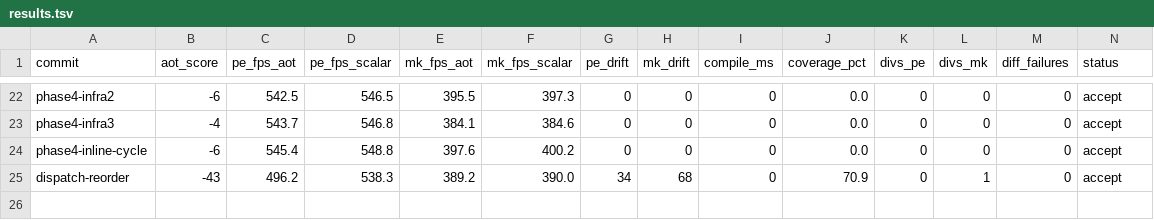
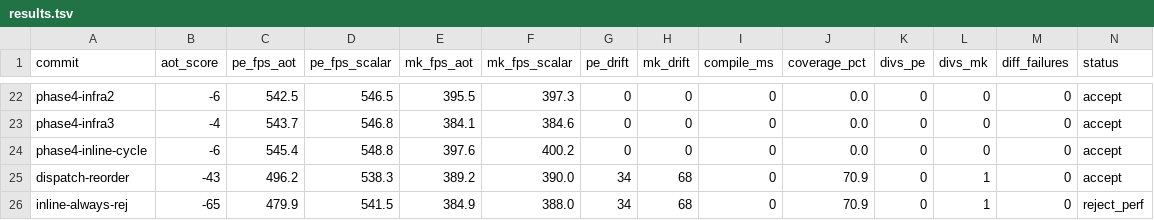
Before and after one commit to guysrd/rustboyadvance-ng, a TSV file: results.tsv, drawn as a sheet; only a part is shown, gaps mark what is left out; rows hold the shown columns only; the diff names each change by its address in the sheet, - before the commit and + after, or states it on an @@ line.

Commit message:
results: inline(always) on bus loads rejected (pe -11.4% sw=64KB)
per the program doc's experiment loop step 5 (test): the change
hurt fps so reject_perf and revert. forcing inline of bus.load_*
methods bloats the JIT'd code path which hits I-cache pressure at
high AOT coverage. the rust compiler's #[inline] hint without
'always' was already making the right call.

sweep=0 baseline preserved (PE -0.6%, MK +1.0%, score=+1 noise).
no code change to commit (change was reverted before this commit).

```diff
--- a/results.tsv
+++ b/results.tsv
+row 26: inline-always-rej | -65 | 479.9 | 541.5 | 384.9 | 388.0 | 34 | 68 | 0 | 70.9 | 0 | 1 | 0 | reject_perf
```
